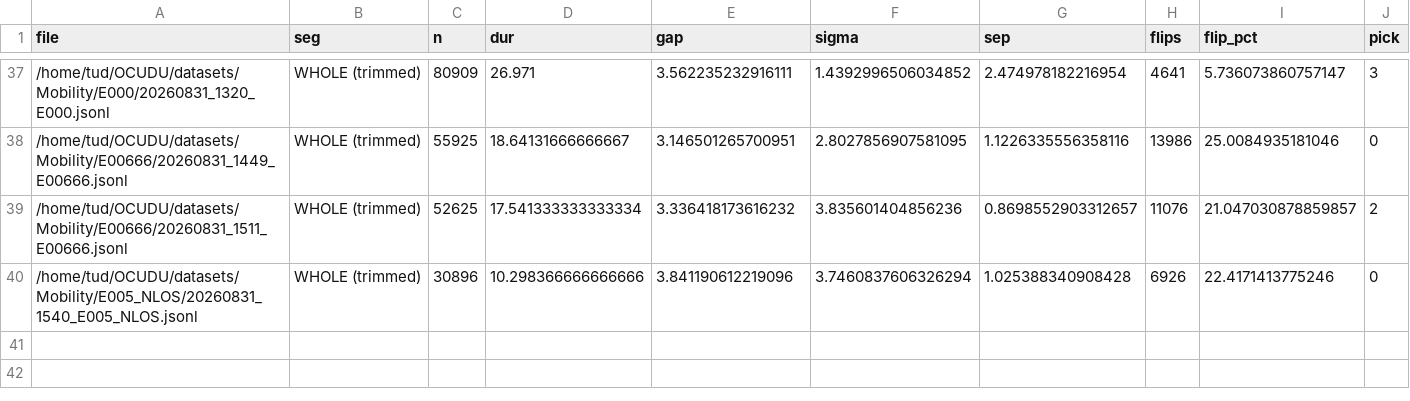
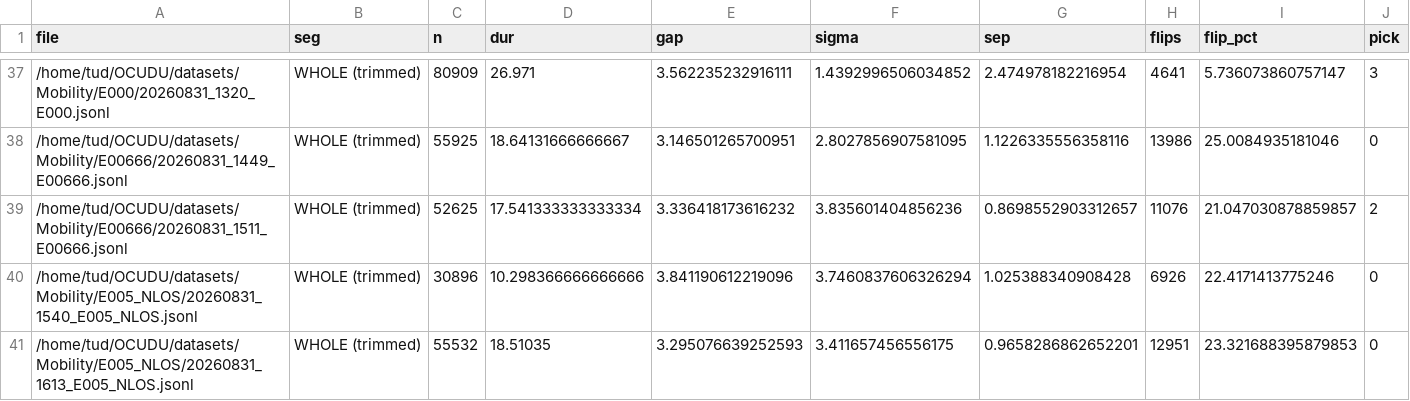
Before and after one commit to Ujjwal-Nano/OCUDU, a CSV file: datasets/campaign.csv, drawn as a sheet; only a part is shown, gaps mark what is left out; rows hold the shown columns only; the diff names each change by its address in the sheet, - before the commit and + after, or states it on an @@ line.

Commit message:
dataset: 20260831_1613_E005_NLOS — Dlos:3.2m , rx gain: 40, speed: 0.3 m/s, srs period:20m, metal rack and monitor

```diff
--- a/datasets/campaign.csv
+++ b/datasets/campaign.csv
+row 41: /home/tud/OCUDU/datasets/Mobility/E005_NLOS/20260831_1613_E005_NLOS.jsonl | WHOLE (trimmed) | 55532 | 18.51035 | 3.295076639252593 | 3.411657456556175 | 0.9658286862652201 | 12951 | 23.321688395879853 | 0
```
Also changed, not shown: datasets/mobility_sweep.csv, 14 other files.
